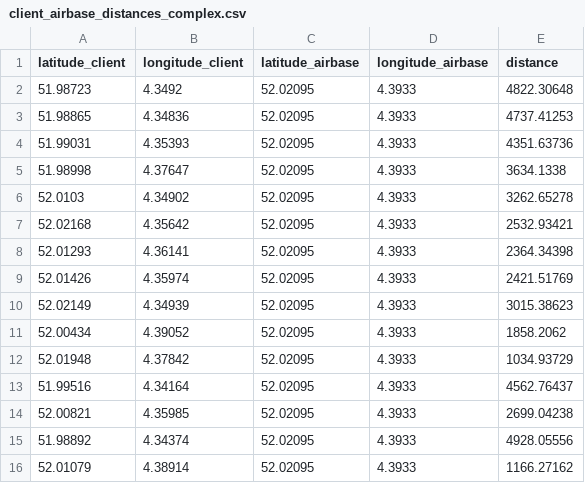
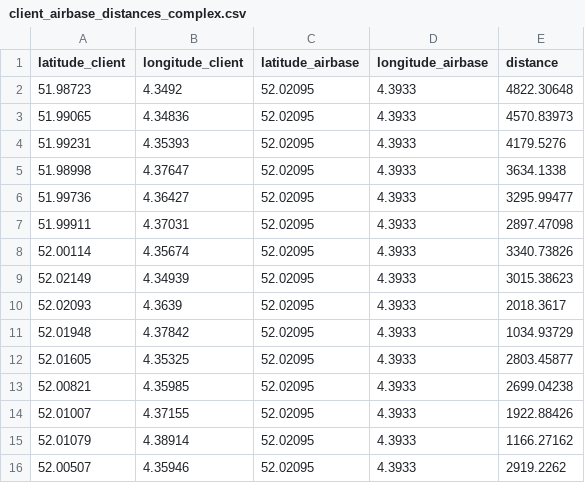
Before and after one commit to VladGavra98/VRPD_Optimisation, a CSV file: client_airbase_distances_complex.csv, drawn as a sheet.

```diff
--- a/client_airbase_distances_complex.csv
+++ b/client_airbase_distances_complex.csv
@@ -2,15 +2,15 @@ latitude_client,longitude_client,latitude_airbase,longitude_airbase,distance
 51.98723,4.3492,52.02095,4.3933,4822.30648
-51.98865,4.34836,52.02095,4.3933,4737.41253
-51.99031,4.35393,52.02095,4.3933,4351.63736
+51.99065,4.34836,52.02095,4.3933,4570.83973
+51.99231,4.35393,52.02095,4.3933,4179.5276
 51.98998,4.37647,52.02095,4.3933,3634.1338
-52.0103,4.34902,52.02095,4.3933,3262.65278
-52.02168,4.35642,52.02095,4.3933,2532.93421
-52.01293,4.36141,52.02095,4.3933,2364.34398
-52.01426,4.35974,52.02095,4.3933,2421.51769
+51.99736,4.36427,52.02095,4.3933,3295.99477
+51.99911,4.37031,52.02095,4.3933,2897.47098
+52.00114,4.35674,52.02095,4.3933,3340.73826
 52.02149,4.34939,52.02095,4.3933,3015.38623
-52.00434,4.39052,52.02095,4.3933,1858.2062
+52.02093,4.3639,52.02095,4.3933,2018.3617
 52.01948,4.37842,52.02095,4.3933,1034.93729
-51.99516,4.34164,52.02095,4.3933,4562.76437
+52.01605,4.35325,52.02095,4.3933,2803.45877
 52.00821,4.35985,52.02095,4.3933,2699.04238
-51.98892,4.34374,52.02095,4.3933,4928.05556
+52.01007,4.37155,52.02095,4.3933,1922.88426
 52.01079,4.38914,52.02095,4.3933,1166.27162
+52.00507,4.35946,52.02095,4.3933,2919.2262
```
Also changed, not shown: airbase_pizzerias_distances_complex.csv, pizzerias_clients_complex.csv, 3 other files.
